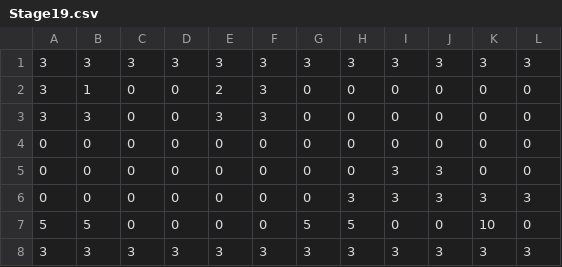
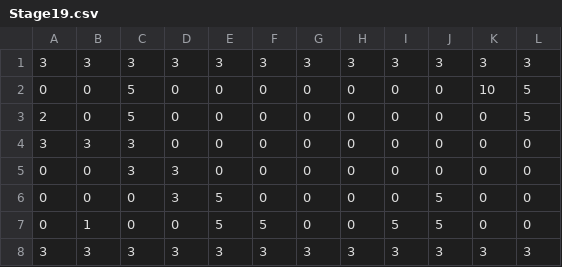
Before and after one commit to NSKnishiko245/wwNankotu, a CSV file: Assets/Resources/StageData/Stage19.csv, drawn as a sheet.

```diff
--- a/Assets/Resources/StageData/Stage19.csv
+++ b/Assets/Resources/StageData/Stage19.csv
@@ -1,8 +1,8 @@
 3,3,3,3,3,3,3,3,3,3,3,3,
-3,1,0,0,2,3,0,0,0,0,0,0,
-3,3,0,0,3,3,0,0,0,0,0,0,
-0,0,0,0,0,0,0,0,0,0,0,0,
-0,0,0,0,0,0,0,0,3,3,0,0,
-0,0,0,0,0,0,0,3,3,3,3,3,
-5,5,0,0,0,0,5,5,0,0,10,0,
+0,0,5,0,0,0,0,0,0,0,10,5,
+2,0,5,0,0,0,0,0,0,0,0,5,
+3,3,3,0,0,0,0,0,0,0,0,0,
+0,0,3,3,0,0,0,0,0,0,0,0,
+0,0,0,3,5,0,0,0,0,5,0,0,
+0,1,0,0,5,5,0,0,5,5,0,0,
 3,3,3,3,3,3,3,3,3,3,3,3,
```
Also changed, not shown: Assets/Resources/StageData/Stage2.csv, Assets/Resources/StageData/Stage20.csv, 55 other files.
